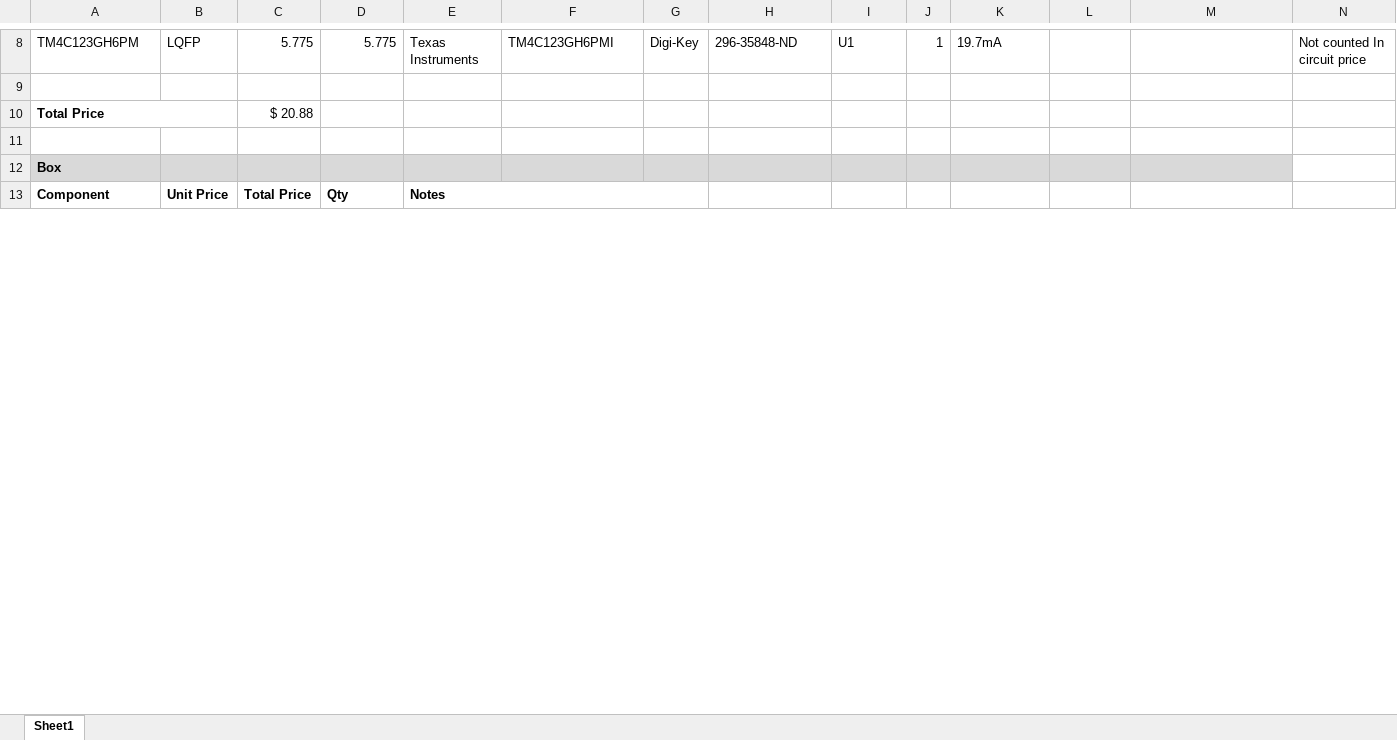
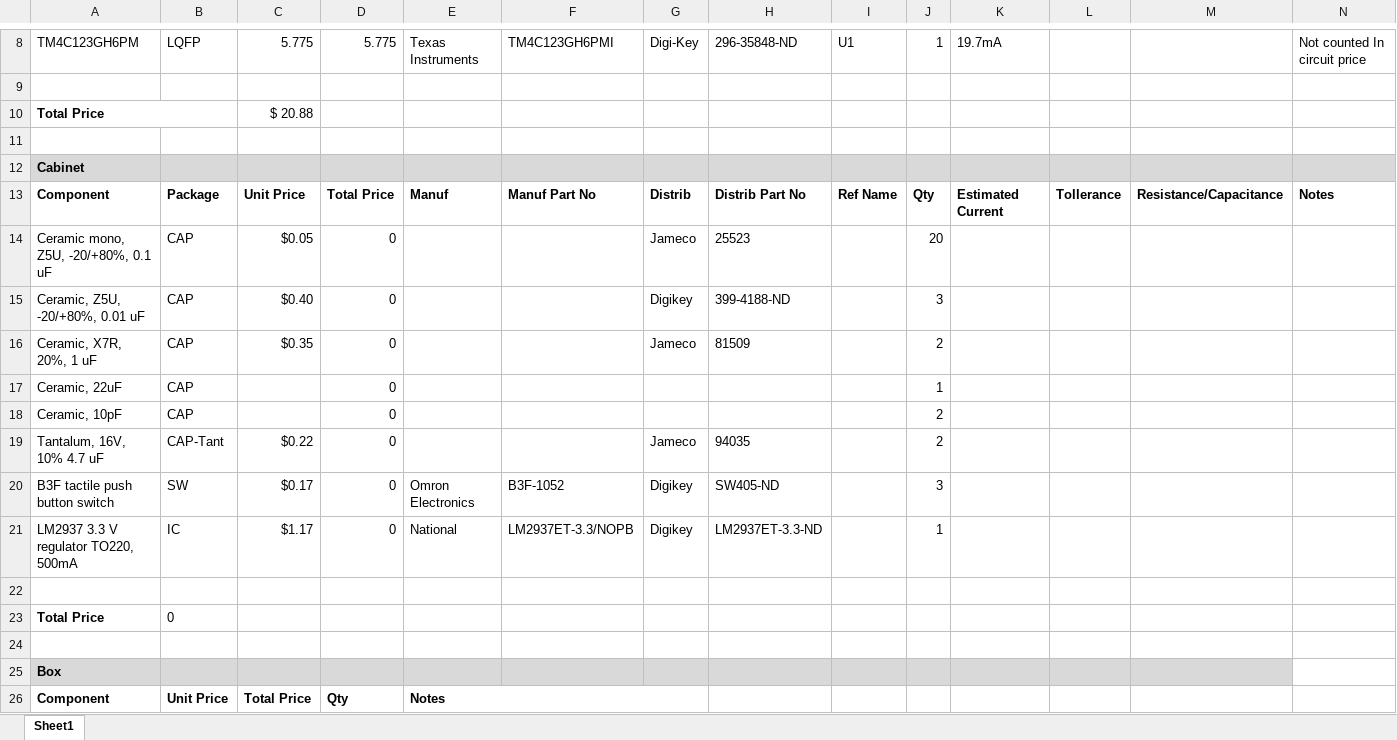
Before and after one commit to jsnowboard/EE-445L, an Excel workbook: Lab7/Lab7BOM.xlsx, sheet Sheet1, drawn as a sheet; only a part is shown, gaps mark what is left out; values as stored, in another font and other column widths than the file's, no borders; charts and pictures not drawn; the diff names each change by its address in the sheet, - before the commit and + after, or states it on an @@ line.

```diff
--- a/Lab7/Lab7BOM.xlsx (sheet Sheet1)
+++ b/Lab7/Lab7BOM.xlsx (sheet Sheet1)
+row 12: Cabinet
+row 13: Component | Package | Unit Price | Total Price | Manuf | Manuf Part No | Distrib | Distrib Part No | Ref Name | Qty | Estimated Current | Tollerance | Resistance/Capacitance | Notes
+row 14: Ceramic mono, Z5U, -20/+80%, 0.1 uF | CAP | $0.05 | 0 |  |  | Jameco | 25523 |  | 20
+row 15: Ceramic, Z5U, -20/+80%, 0.01 uF | CAP | $0.40 | 0 |  |  | Digikey | 399-4188-ND |  | 3
+row 16: Ceramic, X7R, 20%, 1 uF | CAP | $0.35 | 0 |  |  | Jameco | 81509 |  | 2
+row 17: Ceramic, 22uF | CAP |  | 0 |  |  |  |  |  | 1
+row 18: Ceramic, 10pF | CAP |  | 0 |  |  |  |  |  | 2
+row 19: Tantalum, 16V, 10% 4.7 uF | CAP-Tant | $0.22 | 0 |  |  | Jameco | 94035 |  | 2
+row 20: B3F tactile push button switch | SW | $0.17 | 0 | Omron Electronics | B3F-1052 | Digikey | SW405-ND |  | 3
+row 21: LM2937 3.3 V regulator TO220, 500mA | IC | $1.17 | 0 | National | LM2937ET-3.3/NOPB | Digikey | LM2937ET-3.3-ND |  | 1
+row 22: (empty)
+row 23: Total Price | 0
+row 24: (empty)
```
Also changed, not shown: charts or pictures.
